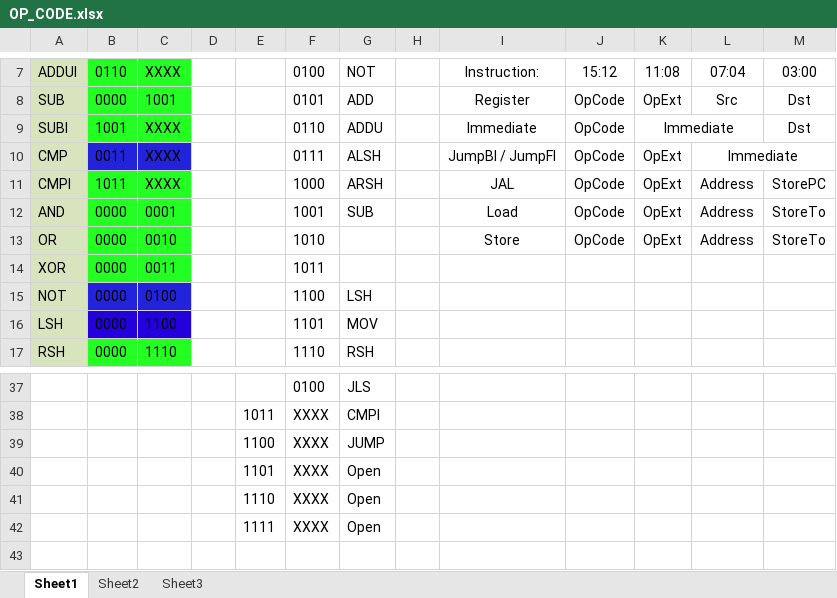
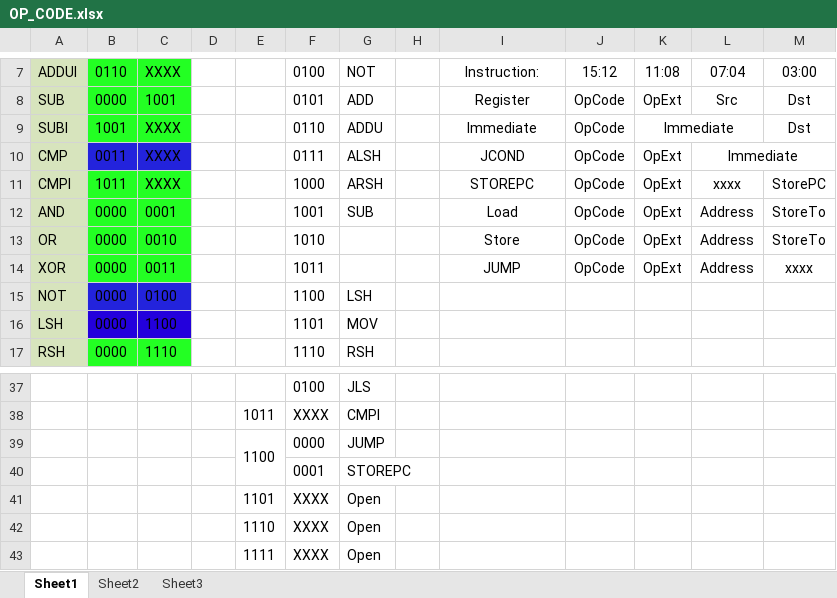
Before and after one commit to nachtluce/3710-Project, an Excel workbook: documentation/OP_CODE.xlsx, sheet Sheet1, drawn as a sheet; only a part is shown, gaps mark what is left out; values as stored, in another font and other column widths than the file's, no borders; the diff names each change by its address in the sheet, - before the commit and + after, or states it on an @@ line.

Commit message:
Added Jump, StorePC, JCond, instructions and changed pc to increment as signed values

```diff
--- a/documentation/OP_CODE.xlsx (sheet Sheet1)
+++ b/documentation/OP_CODE.xlsx (sheet Sheet1)
-I10: JumpBI / JumpFI
+I10: JCOND
-I11: JAL
+I11: STOREPC
-L11: Address
+L11: xxxx
-I14: (empty)
+I14: JUMP
-J14: (empty)
+J14: OpCode
-K14: (empty)
+K14: OpExt
-L14: (empty)
+L14: Address
-M14: (empty)
+M14: xxxx
+E39:E40 merged
-F39: XXXX
+F39: 0000
+row 40:  |  |  |  |  | 0001 | STOREPC
```
Also changed, not shown: 3 other files.
